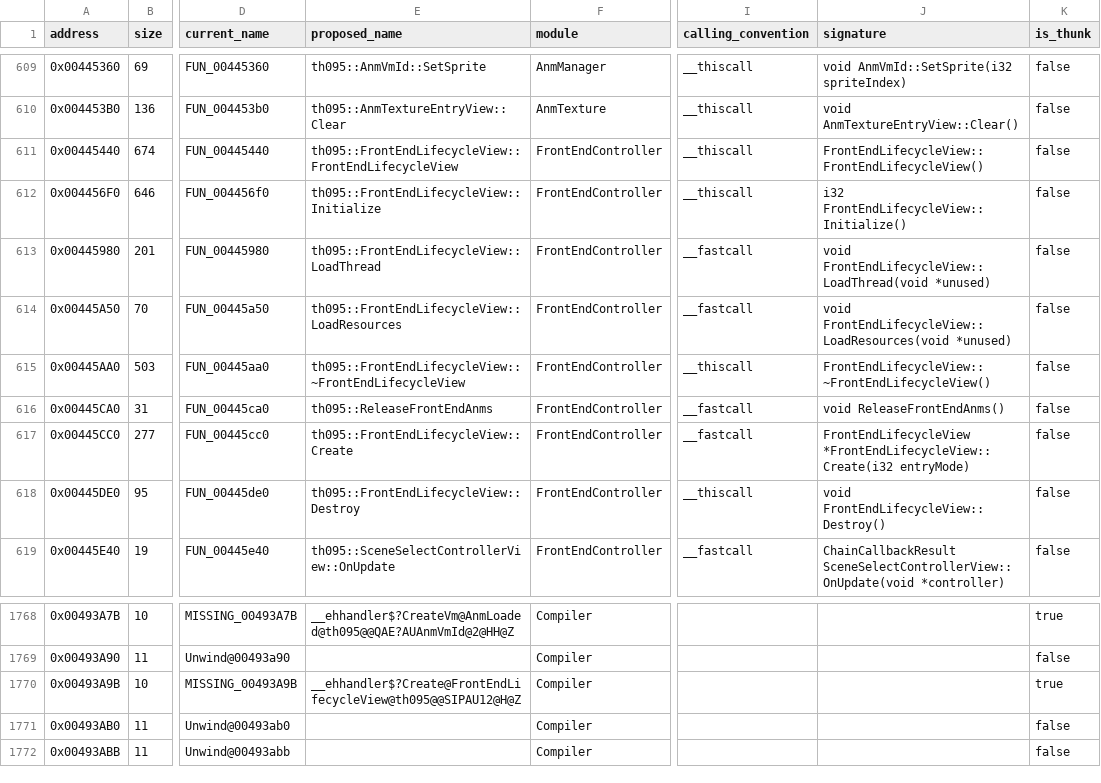
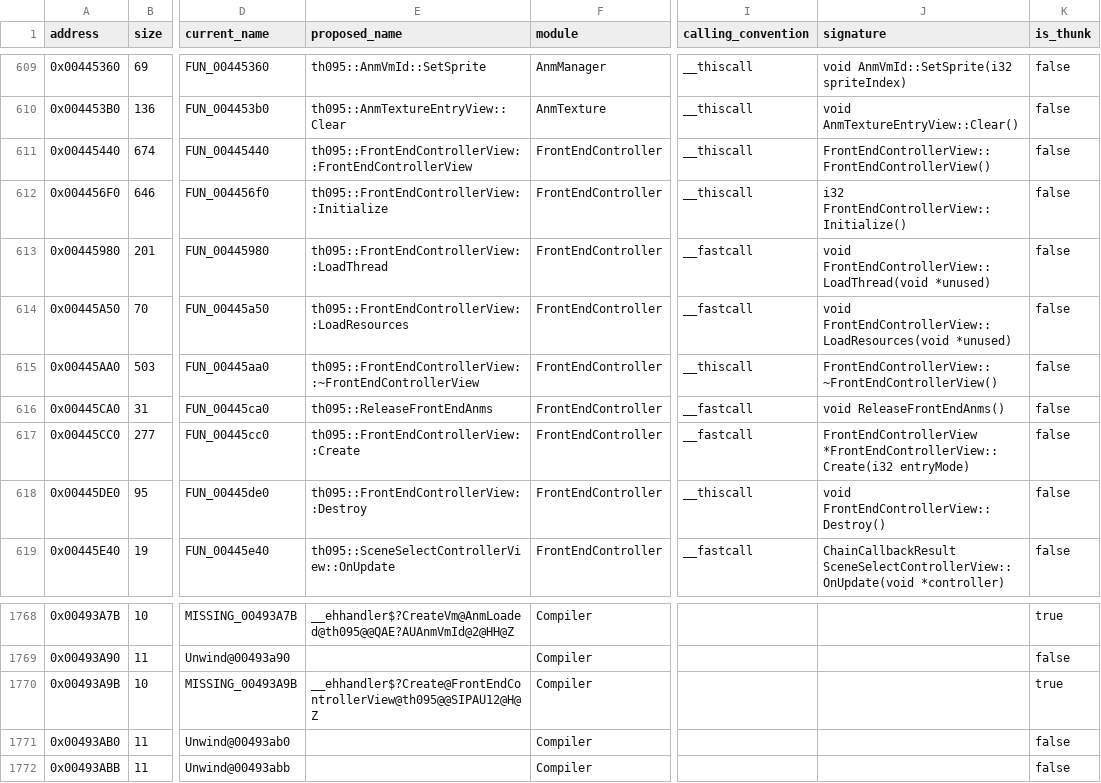
Before and after one commit to N0zoM1z0/th095, a CSV file: config/functions.csv, drawn as a sheet; only a part is shown, gaps mark what is left out; the diff names each change by its address in the sheet, - before the commit and + after, or states it on an @@ line.

Commit message:
gpt-6.2-sol: share the Supervisor title controller lifetime

```diff
--- a/config/functions.csv
+++ b/config/functions.csv
-E611 (proposed_name): th095::FrontEndLifecycleView::FrontEndLifecycleView
+E611 (proposed_name): th095::FrontEndControllerView::FrontEndControllerView
-J611 (signature): FrontEndLifecycleView::FrontEndLifecycleView()
+J611 (signature): FrontEndControllerView::FrontEndControllerView()
-E612 (proposed_name): th095::FrontEndLifecycleView::Initialize
+E612 (proposed_name): th095::FrontEndControllerView::Initialize
-J612 (signature): i32 FrontEndLifecycleView::Initialize()
+J612 (signature): i32 FrontEndControllerView::Initialize()
-E613 (proposed_name): th095::FrontEndLifecycleView::LoadThread
+E613 (proposed_name): th095::FrontEndControllerView::LoadThread
-J613 (signature): void FrontEndLifecycleView::LoadThread(void *unused)
+J613 (signature): void FrontEndControllerView::LoadThread(void *unused)
-E614 (proposed_name): th095::FrontEndLifecycleView::LoadResources
+E614 (proposed_name): th095::FrontEndControllerView::LoadResources
-J614 (signature): void FrontEndLifecycleView::LoadResources(void *unused)
+J614 (signature): void FrontEndControllerView::LoadResources(void *unused)
-E615 (proposed_name): th095::FrontEndLifecycleView::~FrontEndLifecycleView
+E615 (proposed_name): th095::FrontEndControllerView::~FrontEndControllerView
-J615 (signature): FrontEndLifecycleView::~FrontEndLifecycleView()
+J615 (signature): FrontEndControllerView::~FrontEndControllerView()
-E617 (proposed_name): th095::FrontEndLifecycleView::Create
+E617 (proposed_name): th095::FrontEndControllerView::Create
-J617 (signature): FrontEndLifecycleView *FrontEndLifecycleView::Create(i32 entryMode)
+J617 (signature): FrontEndControllerView *FrontEndControllerView::Create(i32 entryMode)
-E618 (proposed_name): th095::FrontEndLifecycleView::Destroy
+E618 (proposed_name): th095::FrontEndControllerView::Destroy
-J618 (signature): void FrontEndLifecycleView::Destroy()
+J618 (signature): void FrontEndControllerView::Destroy()
-E1770 (proposed_name): __ehhandler$?Create@FrontEndLifecycleView@th095@@SIPAU12@H@Z
+E1770 (proposed_name): __ehhandler$?Create@FrontEndControllerView@th095@@SIPAU12@H@Z
```
Also changed, not shown: config/implemented.csv, config/known-symbols.csv, 16 other files.
